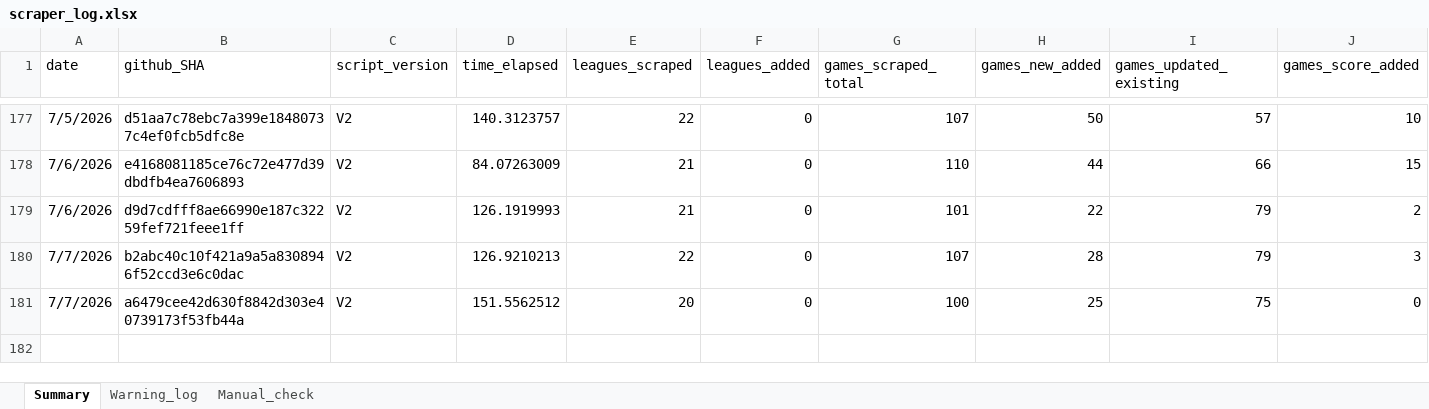
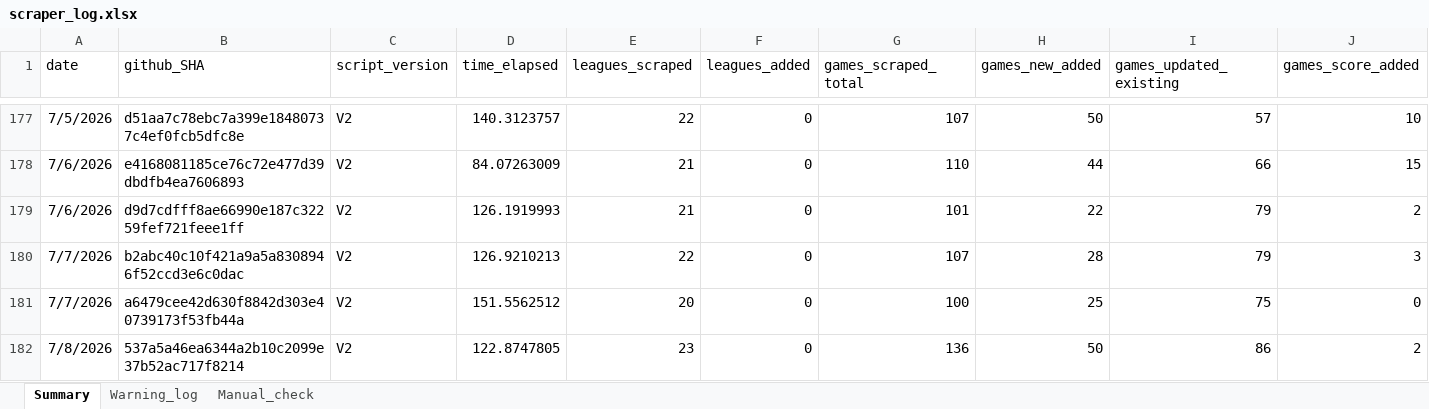
Before and after one commit to Auketas/football_betting, an Excel workbook: data/log/scraper_log.xlsx, sheet Summary, drawn as a sheet; only a part is shown, gaps mark what is left out; values as stored, in another font and other column widths than the file's, no borders; rows hold the shown columns only; the diff names each change by its address in the sheet, - before the commit and + after, or states it on an @@ line.

```diff
--- a/data/log/scraper_log.xlsx (sheet Summary)
+++ b/data/log/scraper_log.xlsx (sheet Summary)
+row 182: 7/8/2026 | 537a5a46ea6344a2b10c2099e37b52ac717f8214 | V2 | 122.8747805 | 23 | 0 | 136 | 50 | 86 | 2
```
Also changed, not shown: 16 other files.
